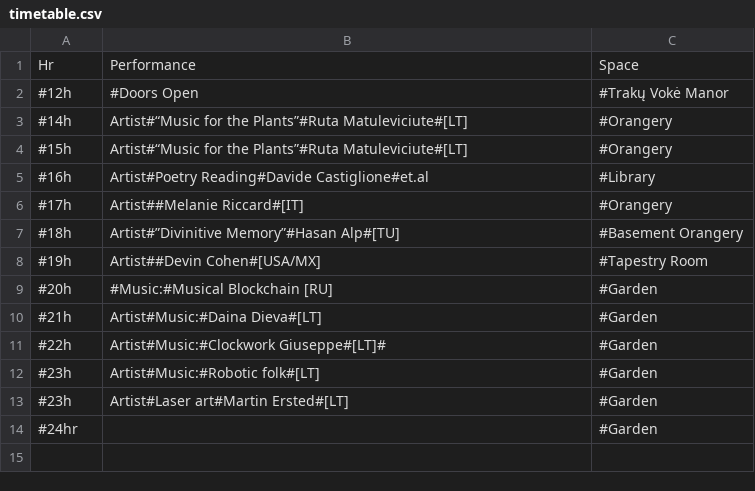
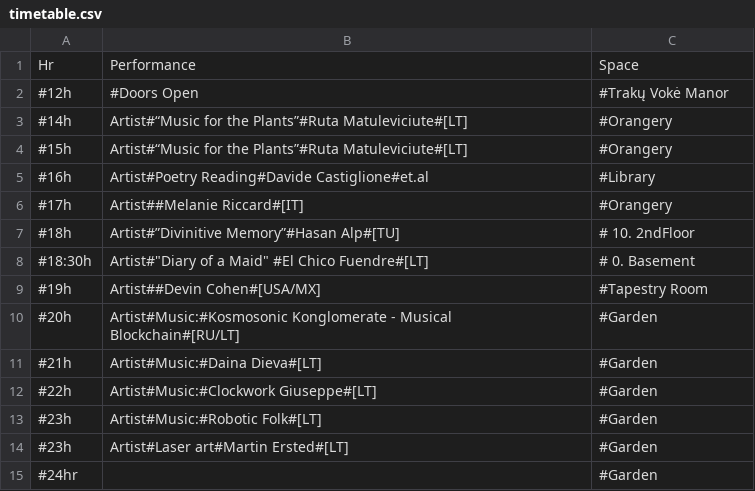
Before and after one commit to IdeasBlockLT/emem, a CSV file: static/texts/timetable.csv, drawn as a sheet.

```diff
--- a/static/texts/timetable.csv
+++ b/static/texts/timetable.csv
@@ -6,8 +6,9 @@ Hr;Performance;Space
 #17h;Artist##Melanie Riccard#[IT];#Orangery
-#18h;Artist#”Divinitive Memory”#Hasan Alp#[TU];#Basement Orangery
+#18h;Artist#”Divinitive Memory”#Hasan Alp#[TU];# 10. 2ndFloor
+#18:30h;"Artist#""Diary of a Maid"" #El Chico Fuendre#[LT]";# 0. Basement
 #19h;Artist##Devin Cohen#[USA/MX];#Tapestry Room
-#20h;#Music:#Musical Blockchain [RU];#Garden
+#20h;Artist#Music:#Kosmosonic Konglomerate - Musical Blockchain#[RU/LT];#Garden
 #21h;Artist#Music:#Daina Dieva#[LT];#Garden
-#22h;Artist#Music:#Clockwork Giuseppe#[LT]#;#Garden
-#23h;Artist#Music:#Robotic folk#[LT];#Garden
+#22h;Artist#Music:#Clockwork Giuseppe#[LT];#Garden
+#23h;Artist#Music:#Robotic Folk#[LT];#Garden
 #23h;Artist#Laser art#Martin Ersted#[LT];#Garden
```
Also changed, not shown: static/texts/artists_table.csv, 18 other files.
